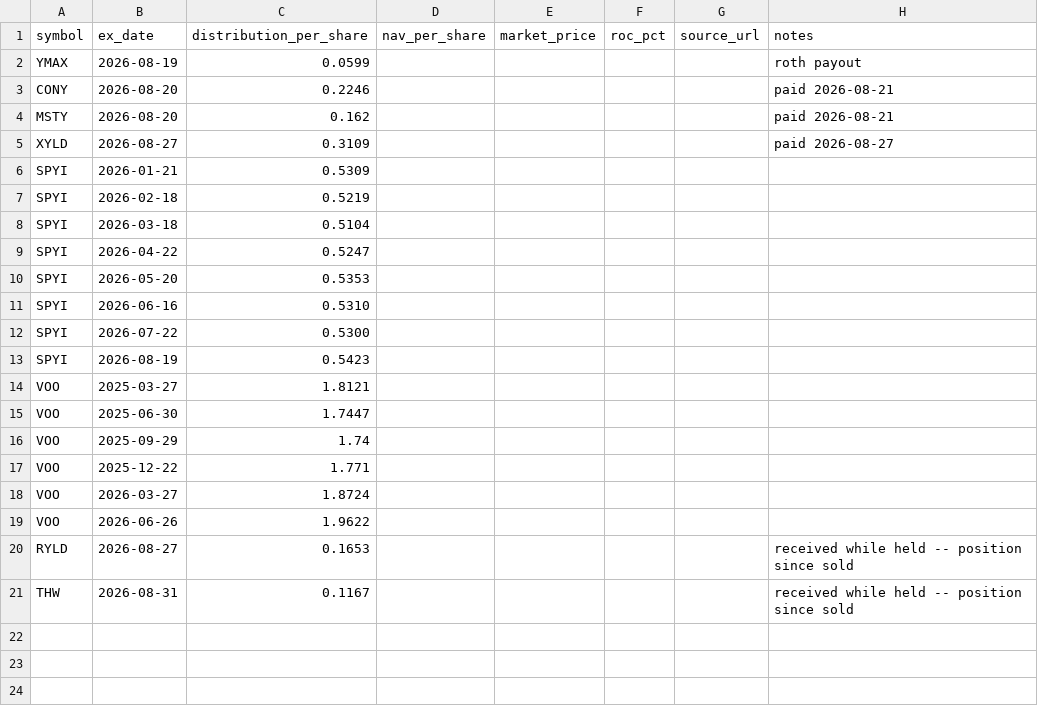
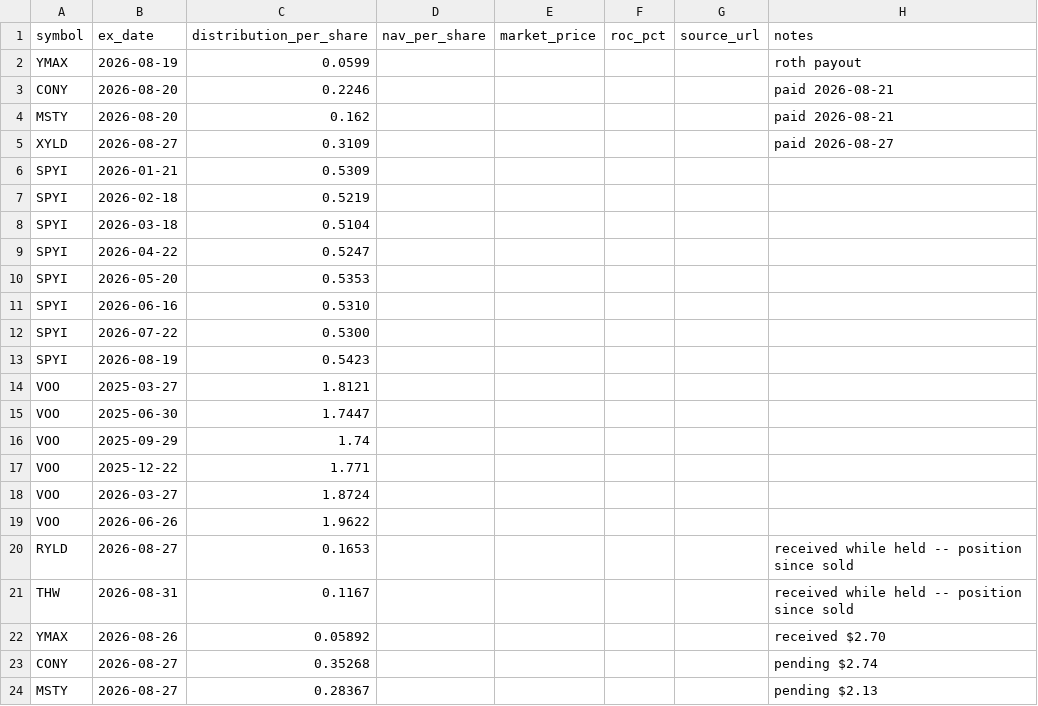
Before and after one commit to kevin-mumaw/income-portfolio-guardian, a CSV file: data/distributions.csv, drawn as a sheet.

Commit message:
Log new YMAX/CONY/MSTY distribution cycle

```diff
--- a/data/distributions.csv
+++ b/data/distributions.csv
@@ -21 +21,4 @@ RYLD,2026-08-27,0.1653,,,,,received while held -- position since sold
 THW,2026-08-31,0.1167,,,,,received while held -- position since sold
+YMAX,2026-08-26,0.05892,,,,,received $2.70
+CONY,2026-08-27,0.35268,,,,,pending $2.74
+MSTY,2026-08-27,0.28367,,,,,pending $2.13
```
